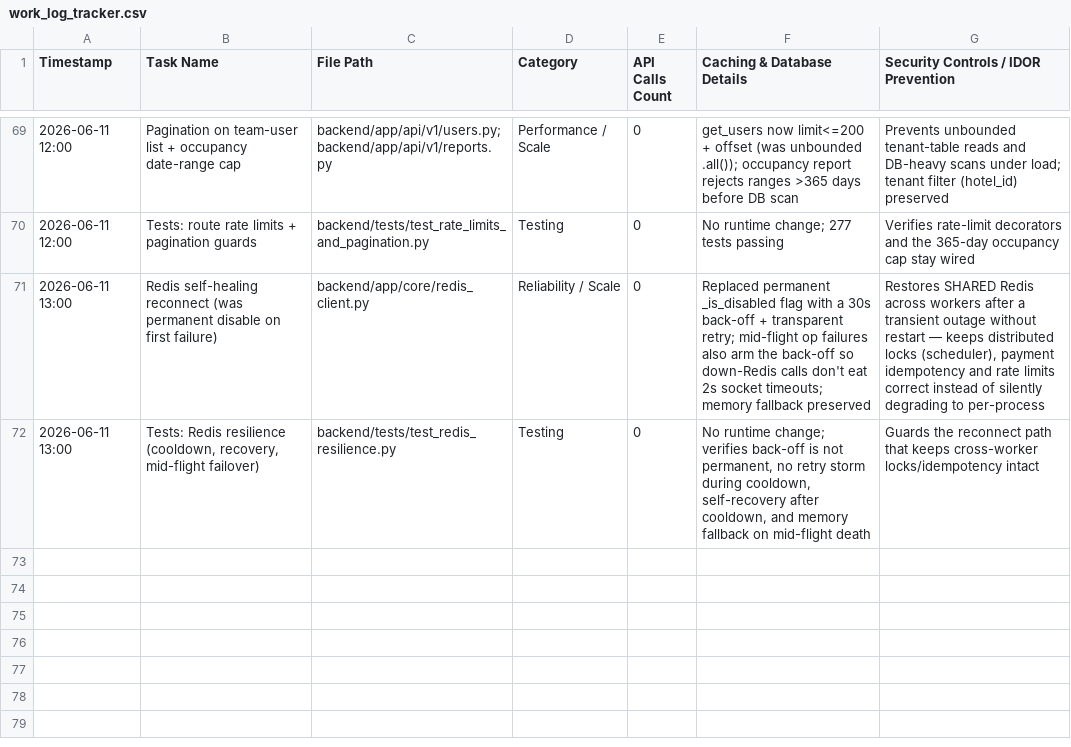
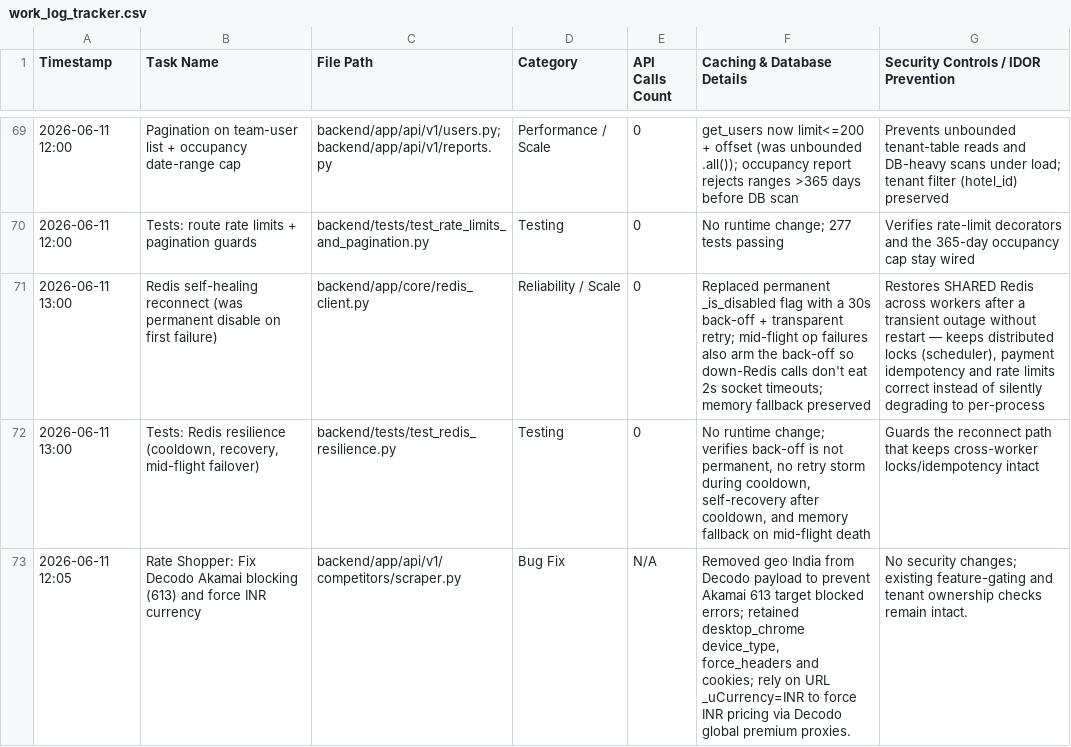
Before and after one commit to ToufiqQureshi/ai-based_booking-engine, a CSV file: work_log_tracker.csv, drawn as a sheet; only a part is shown, gaps mark what is left out; the diff names each change by its address in the sheet, - before the commit and + after, or states it on an @@ line.

Commit message:
fix(competitors): remove geo India from Decodo payload to avoid Akamai blocks

```diff
--- a/work_log_tracker.csv
+++ b/work_log_tracker.csv
+row 73: 2026-06-11 12:05 | Rate Shopper: Fix Decodo Akamai blocking (613) and force INR currency | backend/app/api/v1/competitors/scraper.py | Bug Fix | N/A | Removed geo India from Decodo payload to prevent Akamai 613 target blocked errors; retained desktop_chrome device_type, force_headers and cookies; rely on URL _uCurrency=INR to force INR pricing via Decodo global premium proxies. | No security changes; existing feature-gating and tenant ownership checks remain intact.
```
Also changed, not shown: 1 other file.
